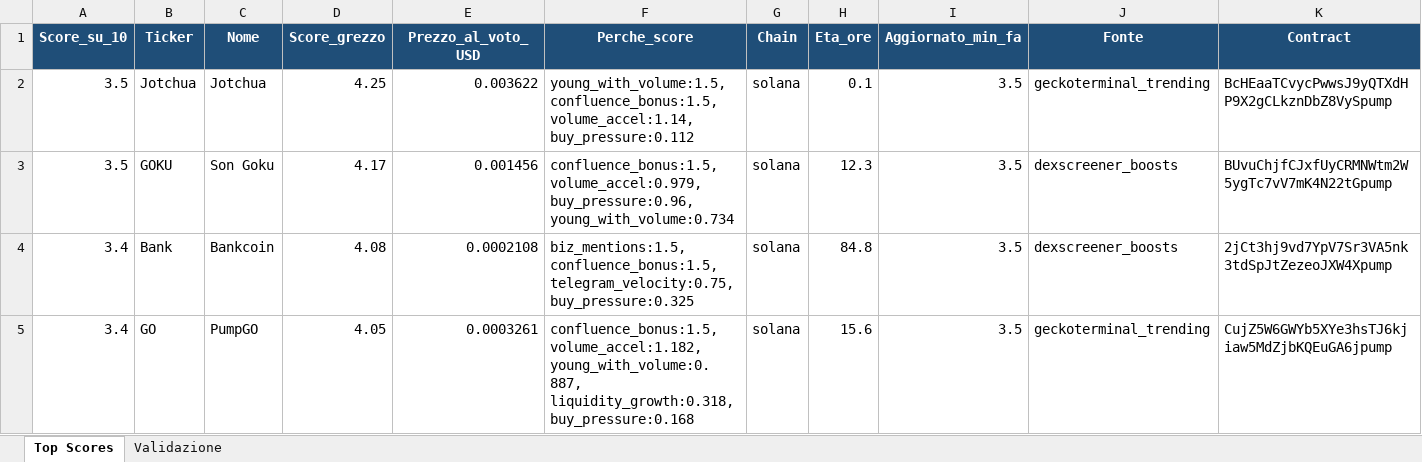
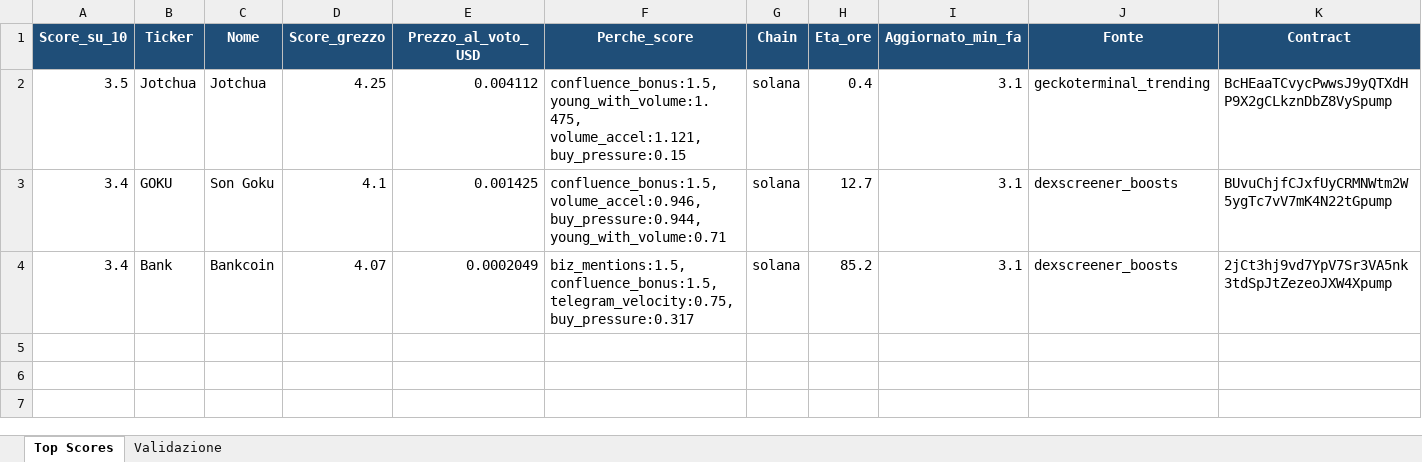
Before and after one commit to nicolostancato-web/crypto-radar, an Excel workbook: top_scores.xlsx, sheet Top Scores, drawn as a sheet; only a part is shown; values as stored, in another font and other column widths than the file's, no borders; rows hold the shown columns only; the diff names each change by its address in the sheet, - before the commit and + after, or states it on an @@ line.

```diff
--- a/top_scores.xlsx (sheet Top Scores)
+++ b/top_scores.xlsx (sheet Top Scores)
-E2 (Prezzo_al_voto_USD): 0.003622
+E2 (Prezzo_al_voto_USD): 0.004112
-F2 (Perche_score): young_with_volume:1.5, confluence_bonus:1.5, volume_accel:1.14, buy_pressure:0.112
+F2 (Perche_score): confluence_bonus:1.5, young_with_volume:1.475, volume_accel:1.121, buy_pressure:0.15
-H2 (Eta_ore): 0.1
+H2 (Eta_ore): 0.4
-I2:I4 (Aggiornato_min_fa): 3.5
+I2:I4 (Aggiornato_min_fa): 3.1
-A3 (Score_su_10): 3.5
+A3 (Score_su_10): 3.4
-D3 (Score_grezzo): 4.17
+D3 (Score_grezzo): 4.1
-E3 (Prezzo_al_voto_USD): 0.001456
+E3 (Prezzo_al_voto_USD): 0.001425
-F3 (Perche_score): confluence_bonus:1.5, volume_accel:0.979, buy_pressure:0.96, young_with_volume:0.734
+F3 (Perche_score): confluence_bonus:1.5, volume_accel:0.946, buy_pressure:0.944, young_with_volume:0.71
-H3 (Eta_ore): 12.3
+H3 (Eta_ore): 12.7
-D4 (Score_grezzo): 4.08
+D4 (Score_grezzo): 4.07
-E4 (Prezzo_al_voto_USD): 0.0002108
+E4 (Prezzo_al_voto_USD): 0.0002049
-F4 (Perche_score): …confluence_bonus:1.5, telegram_velocity:0.75, buy_pressure:0.325
+F4 (Perche_score): …confluence_bonus:1.5, telegram_velocity:0.75, buy_pressure:0.317
-H4 (Eta_ore): 84.8
+H4 (Eta_ore): 85.2
-row 5: 3.4 | GO | PumpGO | 4.05 | 0.0003261 | confluence_bonus:1.5, volume_accel:1.182, young_with_volume:0.887, liquidity_growth:0.318, buy_pressure:0.168 | solana | 15.6 | 3.5 | geckoterminal_trending | CujZ5W6GWYb5XYe3hsTJ6kjiaw5MdZjbKQEuGA6jpump
```
Also changed, not shown: 2 other files.
